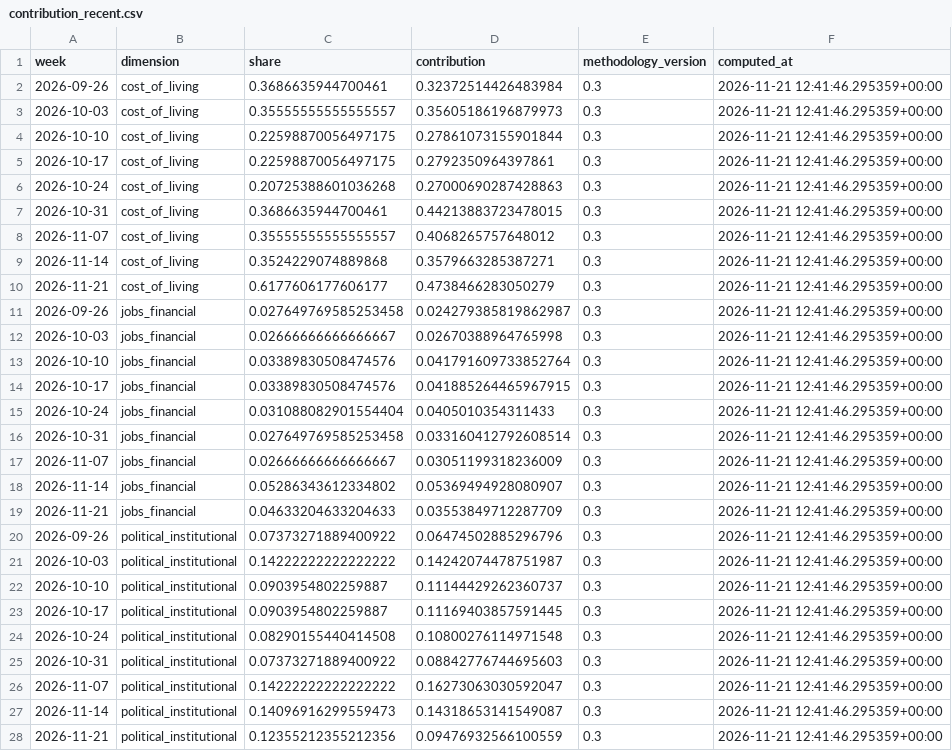
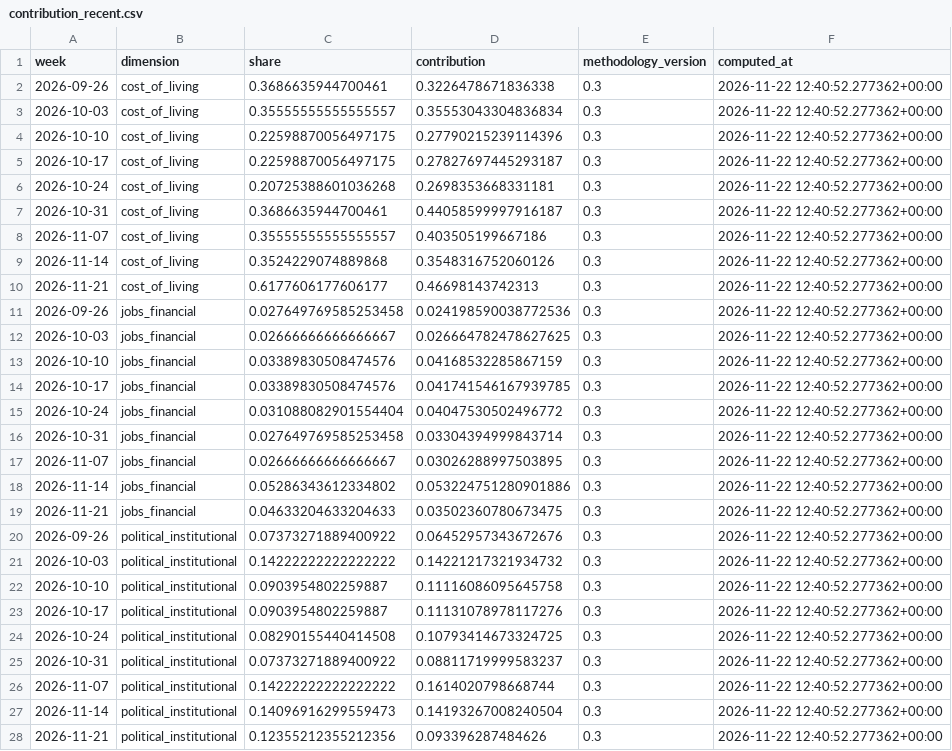
Before and after one commit to WBH-rbg/anxiety-index, a CSV file: output/contribution_recent.csv, drawn as a sheet; only a part is shown; the diff covers the shown part only.

```diff
--- a/output/contribution_recent.csv
+++ b/output/contribution_recent.csv
@@ -1,28 +1,28 @@
 week,dimension,share,contribution,methodology_version,computed_at
-2026-09-26,cost_of_living,0.3686635944700461,0.32372514426483984,0.3,2026-11-21 12:41:46.295359+00:00
-2026-10-03,cost_of_living,0.35555555555555557,0.35605186196879973,0.3,2026-11-21 12:41:46.295359+00:00
-2026-10-10,cost_of_living,0.22598870056497175,0.27861073155901844,0.3,2026-11-21 12:41:46.295359+00:00
-2026-10-17,cost_of_living,0.22598870056497175,0.2792350964397861,0.3,2026-11-21 12:41:46.295359+00:00
-2026-10-24,cost_of_living,0.20725388601036268,0.27000690287428863,0.3,2026-11-21 12:41:46.295359+00:00
-2026-10-31,cost_of_living,0.3686635944700461,0.44213883723478015,0.3,2026-11-21 12:41:46.295359+00:00
-2026-11-07,cost_of_living,0.35555555555555557,0.4068265757648012,0.3,2026-11-21 12:41:46.295359+00:00
-2026-11-14,cost_of_living,0.3524229074889868,0.3579663285387271,0.3,2026-11-21 12:41:46.295359+00:00
-2026-11-21,cost_of_living,0.6177606177606177,0.4738466283050279,0.3,2026-11-21 12:41:46.295359+00:00
-2026-09-26,jobs_financial,0.027649769585253458,0.024279385819862987,0.3,2026-11-21 12:41:46.295359+00:00
-2026-10-03,jobs_financial,0.02666666666666667,0.02670388964765998,0.3,2026-11-21 12:41:46.295359+00:00
-2026-10-10,jobs_financial,0.03389830508474576,0.041791609733852764,0.3,2026-11-21 12:41:46.295359+00:00
-2026-10-17,jobs_financial,0.03389830508474576,0.041885264465967915,0.3,2026-11-21 12:41:46.295359+00:00
-2026-10-24,jobs_financial,0.031088082901554404,0.0405010354311433,0.3,2026-11-21 12:41:46.295359+00:00
-2026-10-31,jobs_financial,0.027649769585253458,0.033160412792608514,0.3,2026-11-21 12:41:46.295359+00:00
-2026-11-07,jobs_financial,0.02666666666666667,0.03051199318236009,0.3,2026-11-21 12:41:46.295359+00:00
-2026-11-14,jobs_financial,0.05286343612334802,0.05369494928080907,0.3,2026-11-21 12:41:46.295359+00:00
-2026-11-21,jobs_financial,0.04633204633204633,0.03553849712287709,0.3,2026-11-21 12:41:46.295359+00:00
-2026-09-26,political_institutional,0.07373271889400922,0.06474502885296796,0.3,2026-11-21 12:41:46.295359+00:00
-2026-10-03,political_institutional,0.14222222222222222,0.14242074478751987,0.3,2026-11-21 12:41:46.295359+00:00
-2026-10-10,political_institutional,0.0903954802259887,0.11144429262360737,0.3,2026-11-21 12:41:46.295359+00:00
-2026-10-17,political_institutional,0.0903954802259887,0.11169403857591445,0.3,2026-11-21 12:41:46.295359+00:00
-2026-10-24,political_institutional,0.08290155440414508,0.10800276114971548,0.3,2026-11-21 12:41:46.295359+00:00
-2026-10-31,political_institutional,0.07373271889400922,0.08842776744695603,0.3,2026-11-21 12:41:46.295359+00:00
-2026-11-07,political_institutional,0.14222222222222222,0.16273063030592047,0.3,2026-11-21 12:41:46.295359+00:00
-2026-11-14,political_institutional,0.14096916299559473,0.14318653141549087,0.3,2026-11-21 12:41:46.295359+00:00
-2026-11-21,political_institutional,0.12355212355212356,0.09476932566100559,0.3,2026-11-21 12:41:46.295359+00:00
+2026-09-26,cost_of_living,0.3686635944700461,0.3226478671836338,0.3,2026-11-22 12:40:52.277362+00:00
+2026-10-03,cost_of_living,0.35555555555555557,0.35553043304836834,0.3,2026-11-22 12:40:52.277362+00:00
+2026-10-10,cost_of_living,0.22598870056497175,0.27790215239114396,0.3,2026-11-22 12:40:52.277362+00:00
+2026-10-17,cost_of_living,0.22598870056497175,0.27827697445293187,0.3,2026-11-22 12:40:52.277362+00:00
+2026-10-24,cost_of_living,0.20725388601036268,0.2698353668331181,0.3,2026-11-22 12:40:52.277362+00:00
+2026-10-31,cost_of_living,0.3686635944700461,0.44058599997916187,0.3,2026-11-22 12:40:52.277362+00:00
+2026-11-07,cost_of_living,0.35555555555555557,0.403505199667186,0.3,2026-11-22 12:40:52.277362+00:00
+2026-11-14,cost_of_living,0.3524229074889868,0.3548316752060126,0.3,2026-11-22 12:40:52.277362+00:00
+2026-11-21,cost_of_living,0.6177606177606177,0.46698143742313,0.3,2026-11-22 12:40:52.277362+00:00
+2026-09-26,jobs_financial,0.027649769585253458,0.024198590038772536,0.3,2026-11-22 12:40:52.277362+00:00
+2026-10-03,jobs_financial,0.02666666666666667,0.026664782478627625,0.3,2026-11-22 12:40:52.277362+00:00
+2026-10-10,jobs_financial,0.03389830508474576,0.04168532285867159,0.3,2026-11-22 12:40:52.277362+00:00
+2026-10-17,jobs_financial,0.03389830508474576,0.041741546167939785,0.3,2026-11-22 12:40:52.277362+00:00
+2026-10-24,jobs_financial,0.031088082901554404,0.04047530502496772,0.3,2026-11-22 12:40:52.277362+00:00
+2026-10-31,jobs_financial,0.027649769585253458,0.03304394999843714,0.3,2026-11-22 12:40:52.277362+00:00
+2026-11-07,jobs_financial,0.02666666666666667,0.03026288997503895,0.3,2026-11-22 12:40:52.277362+00:00
+2026-11-14,jobs_financial,0.05286343612334802,0.053224751280901886,0.3,2026-11-22 12:40:52.277362+00:00
+2026-11-21,jobs_financial,0.04633204633204633,0.03502360780673475,0.3,2026-11-22 12:40:52.277362+00:00
+2026-09-26,political_institutional,0.07373271889400922,0.06452957343672676,0.3,2026-11-22 12:40:52.277362+00:00
+2026-10-03,political_institutional,0.14222222222222222,0.14221217321934732,0.3,2026-11-22 12:40:52.277362+00:00
+2026-10-10,political_institutional,0.0903954802259887,0.11116086095645758,0.3,2026-11-22 12:40:52.277362+00:00
+2026-10-17,political_institutional,0.0903954802259887,0.11131078978117276,0.3,2026-11-22 12:40:52.277362+00:00
+2026-10-24,political_institutional,0.08290155440414508,0.10793414673324725,0.3,2026-11-22 12:40:52.277362+00:00
+2026-10-31,political_institutional,0.07373271889400922,0.08811719999583237,0.3,2026-11-22 12:40:52.277362+00:00
+2026-11-07,political_institutional,0.14222222222222222,0.1614020798668744,0.3,2026-11-22 12:40:52.277362+00:00
+2026-11-14,political_institutional,0.14096916299559473,0.14193267008240504,0.3,2026-11-22 12:40:52.277362+00:00
+2026-11-21,political_institutional,0.12355212355212356,0.093396287484626,0.3,2026-11-22 12:40:52.277362+00:00
```
Also changed, not shown: 54 edited cells elsewhere in this file, output/dimension_weekly.csv, output/forecast.csv, 28 other files.
